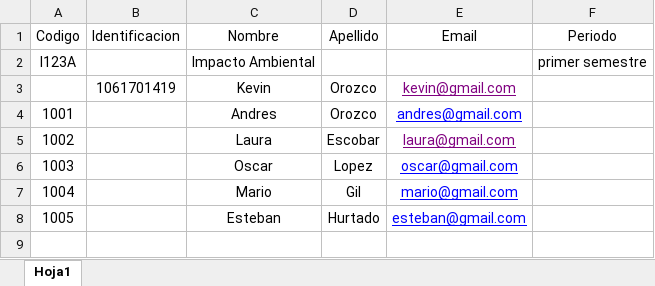
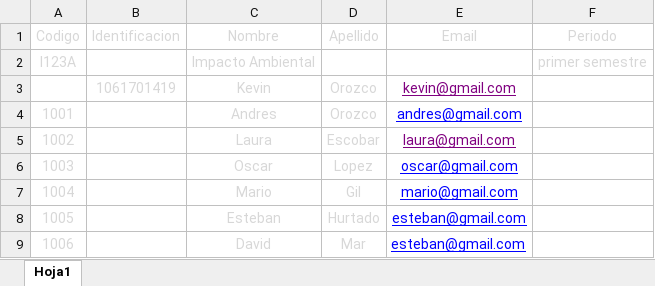
Before and after one commit to FelipeK57/Team-Eval, an Excel workbook: api/Libro1.xlsx, sheet Hoja1, drawn as a sheet; values as stored, in another font and other column widths than the file's, no borders; the diff names each change by its address in the sheet, - before the commit and + after, or states it on an @@ line.

```diff
--- a/api/Libro1.xlsx (sheet Hoja1)
+++ b/api/Libro1.xlsx (sheet Hoja1)
-A1:F1 text colour: black
+A1:F1 text colour: #D7D7D7
-A2 text colour: black
+A2 text colour: #D7D7D7
-C2 text colour: black
+C2 text colour: #D7D7D7
-F2 text colour: black
+F2 text colour: #D7D7D7
-B3:D3 text colour: black
+B3:D3 text colour: #D7D7D7
-A4:A8 text colour: black
+A4:A8 text colour: #D7D7D7
-C4:D8 text colour: black
+C4:D8 text colour: #D7D7D7
+row 9: 1006 |  | David | Mar | esteban@gmail.com
```
Also changed, not shown: 3 other files.
